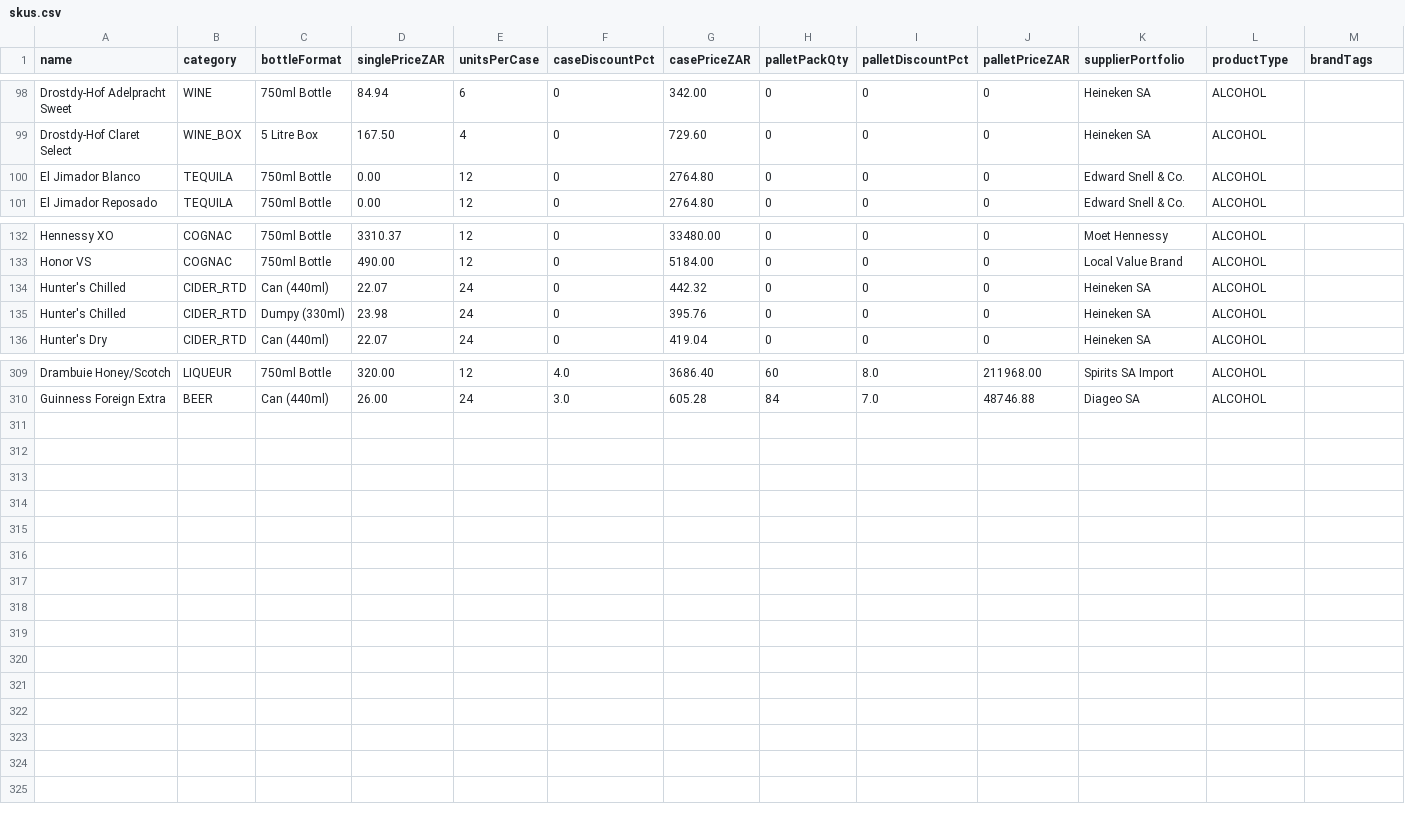
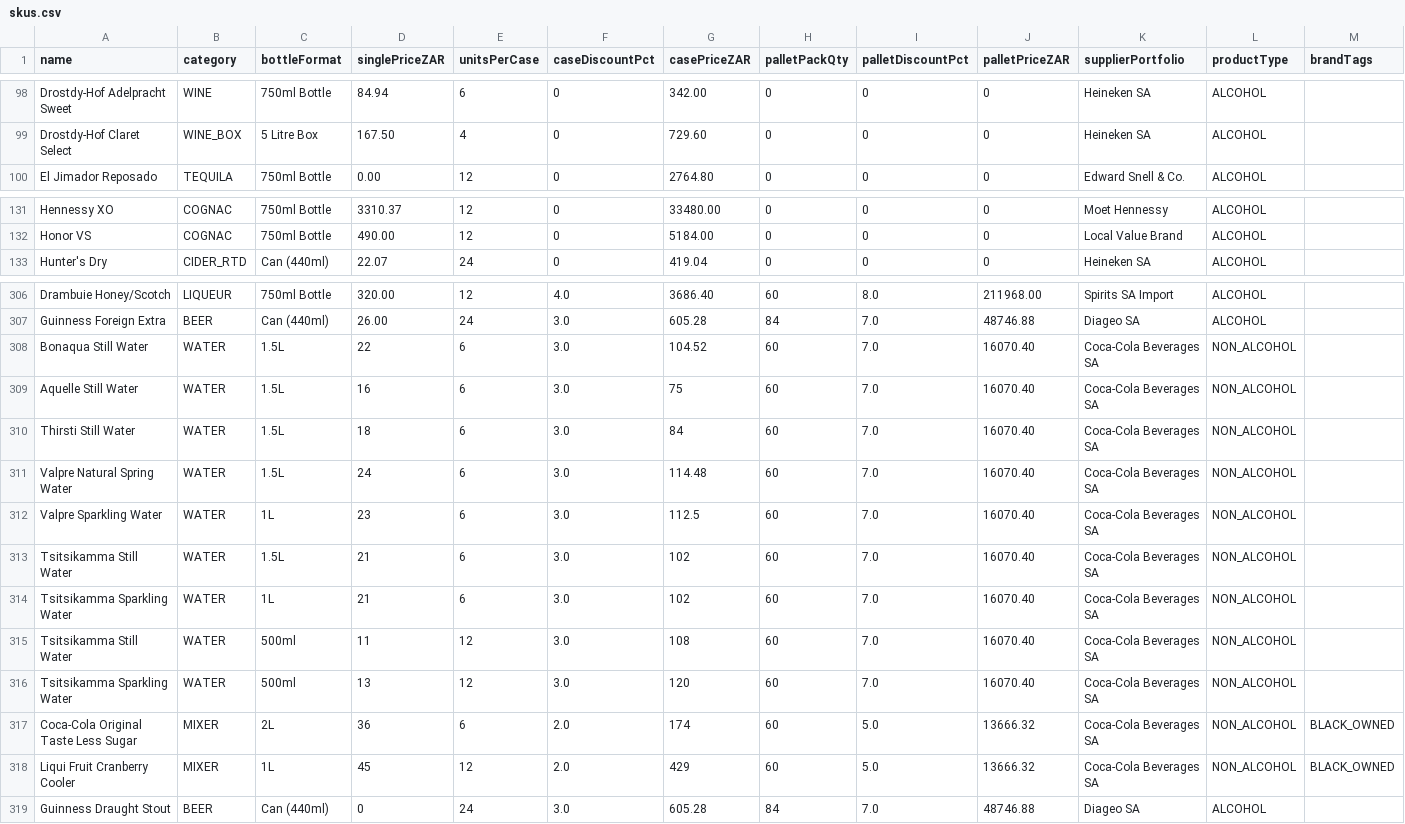
Before and after one commit to icamagulakwantu/EkoyinAlcDelivery, a CSV file: prisma/data/skus.csv, drawn as a sheet; only a part is shown, gaps mark what is left out; removed rows and columns are numbered as before the commit, all else as after; the diff names each change by its address in the sheet, - before the commit and + after, or states it on an @@ line.

Commit message:
Catalogue: add the products and photos Thandu supplied; remove Hunter's Chilled and El Jimador Blanco
- Removed: Hunter's Chilled (dumpy and can), El Jimador Blanco
- Added water: Bonaqua still 1.5L, aQuelle still 1.5L, Thirsti still 1.5L, Valpre still 1.5L and sparkling 1L, Tsitsikamma still 1.5L / 500ml and sparkling 1L / 500ml
- Added Coca-Cola Original Taste Less Sugar 2L, Liqui Fruit Cranberry Cooler 1L, Guinness Draught Stout can 440ml
- New photos are the ones supplied (compressed WebP); Hunter's Iced Apple and Watermelon cans now use them
- Prices are retail (+25% by the usual rule); estimates are marked in lib/catalogue-2026-11.js

```diff
--- a/prisma/data/skus.csv
+++ b/prisma/data/skus.csv
-row 100: El Jimador Blanco | TEQUILA | 750ml Bottle | 0.00 | 12 | 0 | 2764.80 | 0 | 0 | 0 | Edward Snell & Co. | ALCOHOL
-row 134: Hunter's Chilled | CIDER_RTD | Can (440ml) | 22.07 | 24 | 0 | 442.32 | 0 | 0 | 0 | Heineken SA | ALCOHOL
-row 135: Hunter's Chilled | CIDER_RTD | Dumpy (330ml) | 23.98 | 24 | 0 | 395.76 | 0 | 0 | 0 | Heineken SA | ALCOHOL
+row 308: Bonaqua Still Water | WATER | 1.5L | 22 | 6 | 3.0 | 104.52 | 60 | 7.0 | 16070.40 | Coca-Cola Beverages SA | NON_ALCOHOL
+row 309: Aquelle Still Water | WATER | 1.5L | 16 | 6 | 3.0 | 75 | 60 | 7.0 | 16070.40 | Coca-Cola Beverages SA | NON_ALCOHOL
+row 310: Thirsti Still Water | WATER | 1.5L | 18 | 6 | 3.0 | 84 | 60 | 7.0 | 16070.40 | Coca-Cola Beverages SA | NON_ALCOHOL
+row 311: Valpre Natural Spring Water | WATER | 1.5L | 24 | 6 | 3.0 | 114.48 | 60 | 7.0 | 16070.40 | Coca-Cola Beverages SA | NON_ALCOHOL
+row 312: Valpre Sparkling Water | WATER | 1L | 23 | 6 | 3.0 | 112.5 | 60 | 7.0 | 16070.40 | Coca-Cola Beverages SA | NON_ALCOHOL
+row 313: Tsitsikamma Still Water | WATER | 1.5L | 21 | 6 | 3.0 | 102 | 60 | 7.0 | 16070.40 | Coca-Cola Beverages SA | NON_ALCOHOL
+row 314: Tsitsikamma Sparkling Water | WATER | 1L | 21 | 6 | 3.0 | 102 | 60 | 7.0 | 16070.40 | Coca-Cola Beverages SA | NON_ALCOHOL
+row 315: Tsitsikamma Still Water | WATER | 500ml | 11 | 12 | 3.0 | 108 | 60 | 7.0 | 16070.40 | Coca-Cola Beverages SA | NON_ALCOHOL
+row 316: Tsitsikamma Sparkling Water | WATER | 500ml | 13 | 12 | 3.0 | 120 | 60 | 7.0 | 16070.40 | Coca-Cola Beverages SA | NON_ALCOHOL
+row 317: Coca-Cola Original Taste Less Sugar | MIXER | 2L | 36 | 6 | 2.0 | 174 | 60 | 5.0 | 13666.32 | Coca-Cola Beverages SA | NON_ALCOHOL | BLACK_OWNED
+row 318: Liqui Fruit Cranberry Cooler | MIXER | 1L | 45 | 12 | 2.0 | 429 | 60 | 5.0 | 13666.32 | Coca-Cola Beverages SA | NON_ALCOHOL | BLACK_OWNED
+row 319: Guinness Draught Stout | BEER | Can (440ml) | 0 | 24 | 3.0 | 605.28 | 84 | 7.0 | 48746.88 | Diageo SA | ALCOHOL
```
Also changed, not shown: 16 other files.
